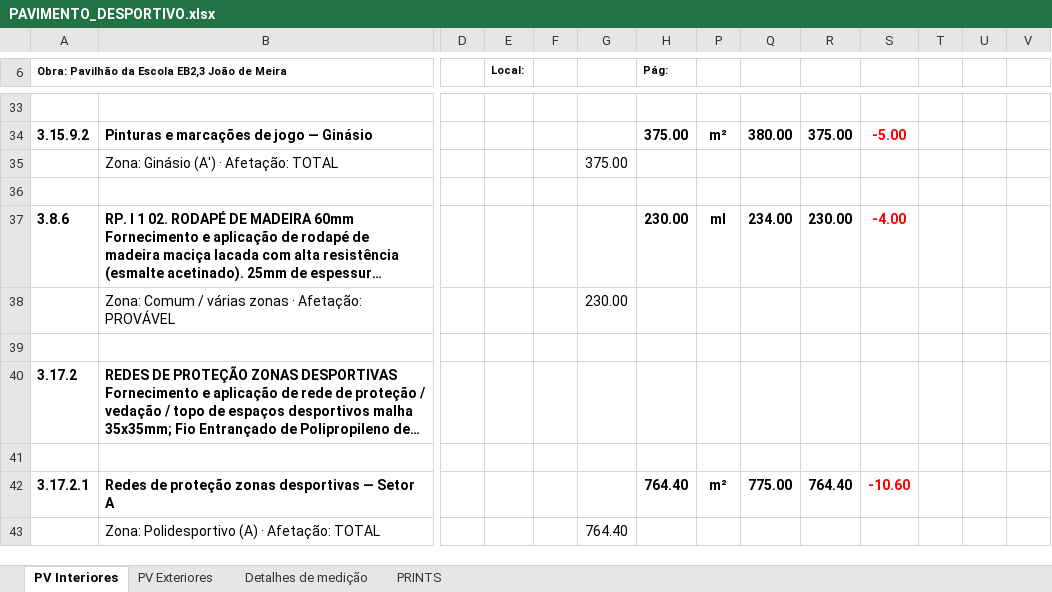
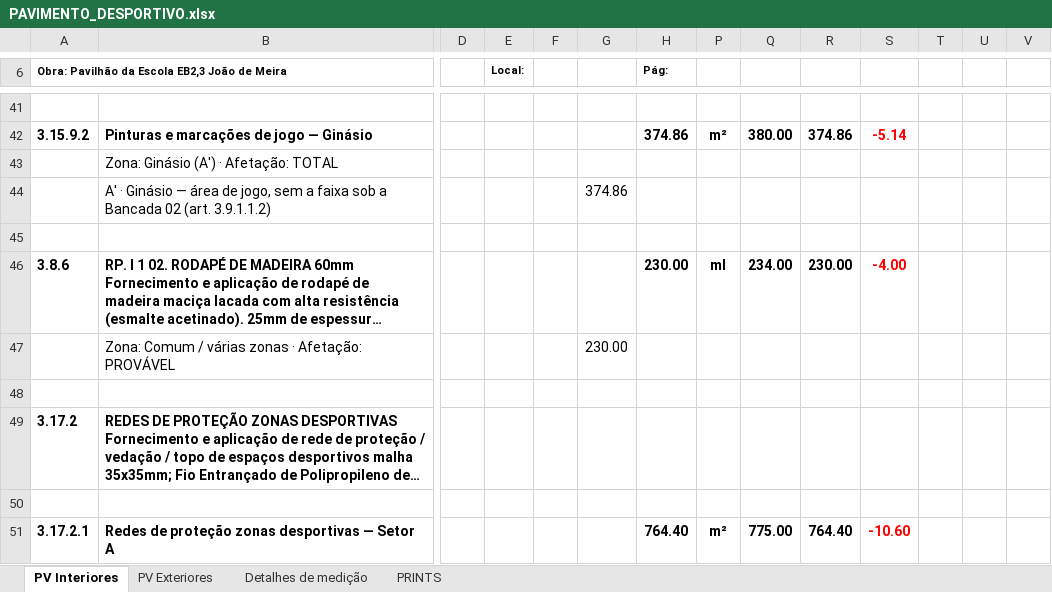
Before and after one commit to igorsadinasalvador01-netizen/projecto-stem, an Excel workbook: PAVIMENTO_DESPORTIVO.xlsx, sheet PV Interiores, drawn as a sheet; only a part is shown, gaps mark what is left out; the shorter side is filled out with more unchanged rows; long unchanged cells end in …; values as stored, in another font and other column widths than the file's, no borders; charts and pictures not drawn; addresses are those after the commit; rows hold the shown columns only; the diff covers the shown part only; the diff names each change by its address in the sheet, - before the commit and + after, or states it on an @@ line.

```diff
--- a/PAVIMENTO_DESPORTIVO.xlsx (sheet PV Interiores)
+++ b/PAVIMENTO_DESPORTIVO.xlsx (sheet PV Interiores)
-H42 (Pág:): 375.00
+H42 (Pág:): 374.86
-R42: 375.00
+R42: 374.86
-S42: -5.00
+S42: -5.14
-G43: 375.00
+G43: (empty)
+row 44:  | A' · Ginásio — área de jogo, sem a faixa sob a Bancada 02 (art. 3.9.1.1.2) |  |  |  | 374.86
```
Also changed, not shown: 8 added rows and 22 edited cells elsewhere in this sheet, sheet PV Exteriores, formulas that keep their value.
